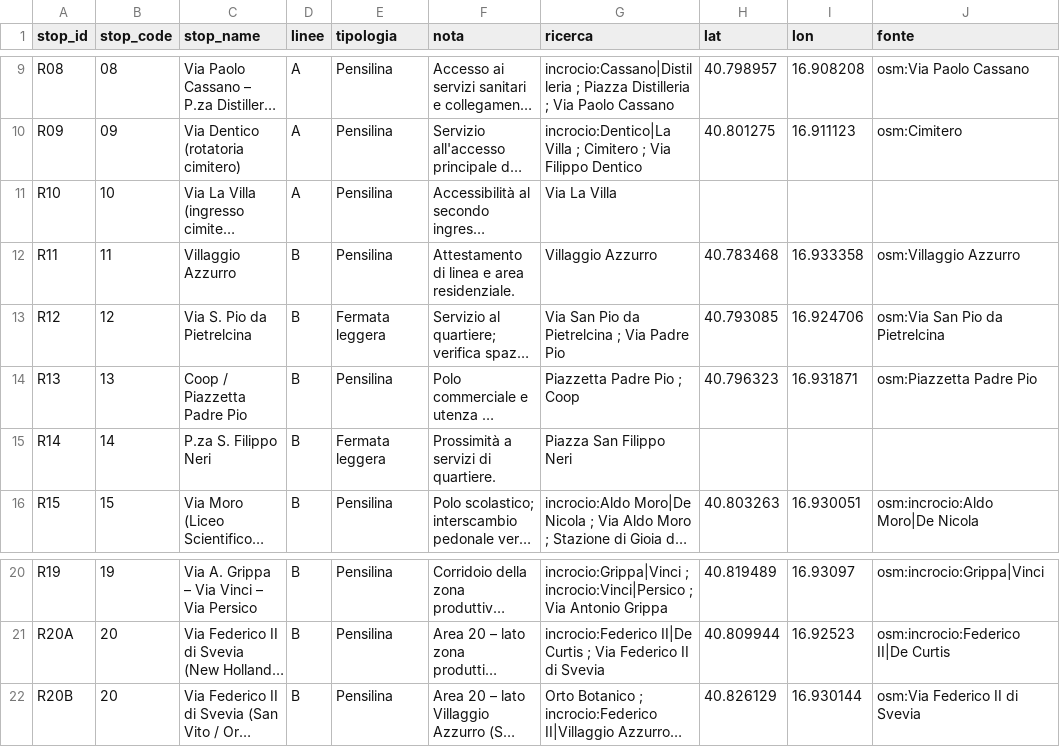
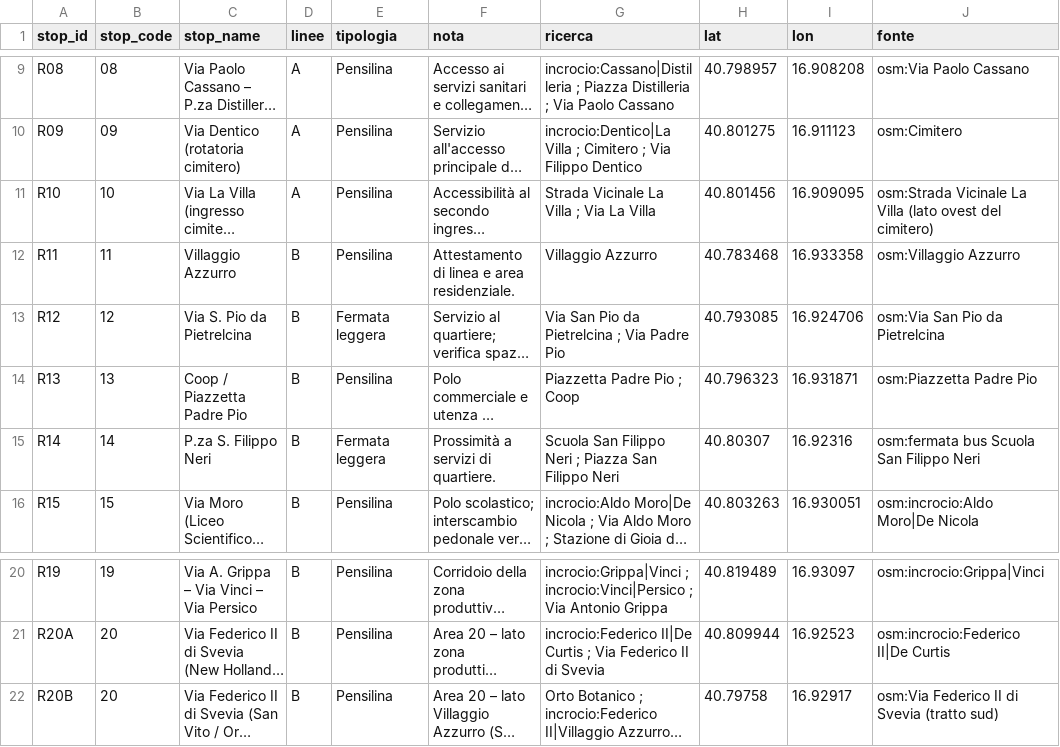
Before and after one commit to agent-engineering-studio/quandopassa, a CSV file: data/fermate.csv, drawn as a sheet; only a part is shown, gaps mark what is left out; long unchanged cells end in …; the diff names each change by its address in the sheet, - before the commit and + after, or states it on an @@ line.

```diff
--- a/data/fermate.csv
+++ b/data/fermate.csv
-G11 (ricerca): Via La Villa
+G11 (ricerca): Strada Vicinale La Villa ; Via La Villa
-H11 (lat): (empty)
+H11 (lat): 40.801456
-I11 (lon): (empty)
+I11 (lon): 16.909095
-J11 (fonte): (empty)
+J11 (fonte): osm:Strada Vicinale La Villa (lato ovest del cimitero)
-G15 (ricerca): Piazza San Filippo Neri
+G15 (ricerca): Scuola San Filippo Neri ; Piazza San Filippo Neri
-H15 (lat): (empty)
+H15 (lat): 40.80307
-I15 (lon): (empty)
+I15 (lon): 16.92316
-J15 (fonte): (empty)
+J15 (fonte): osm:fermata bus Scuola San Filippo Neri
-H22 (lat): 40.826129
+H22 (lat): 40.79758
-I22 (lon): 16.930144
+I22 (lon): 16.92917
-J22 (fonte): osm:Via Federico II di Svevia
+J22 (fonte): osm:Via Federico II di Svevia (tratto sud)
```
Also changed, not shown: 19 other files.
